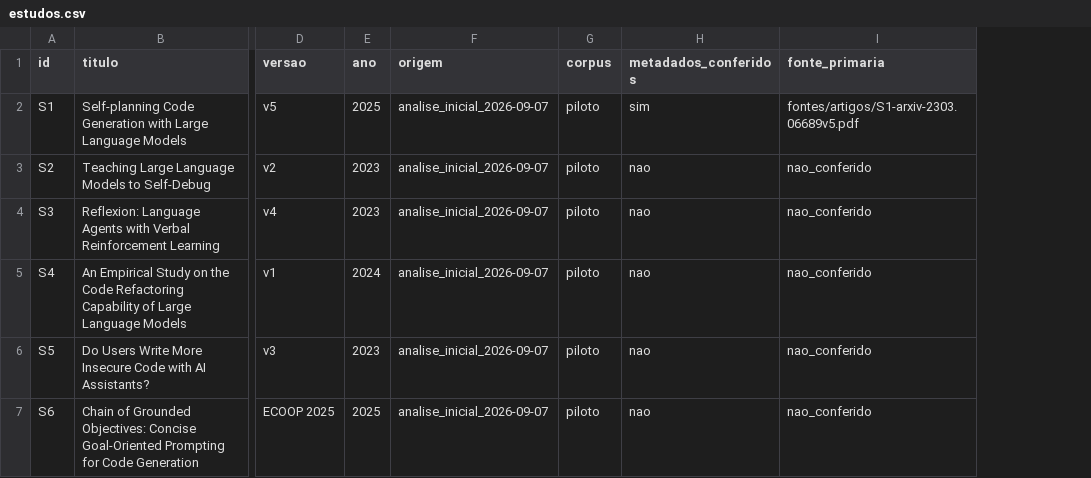
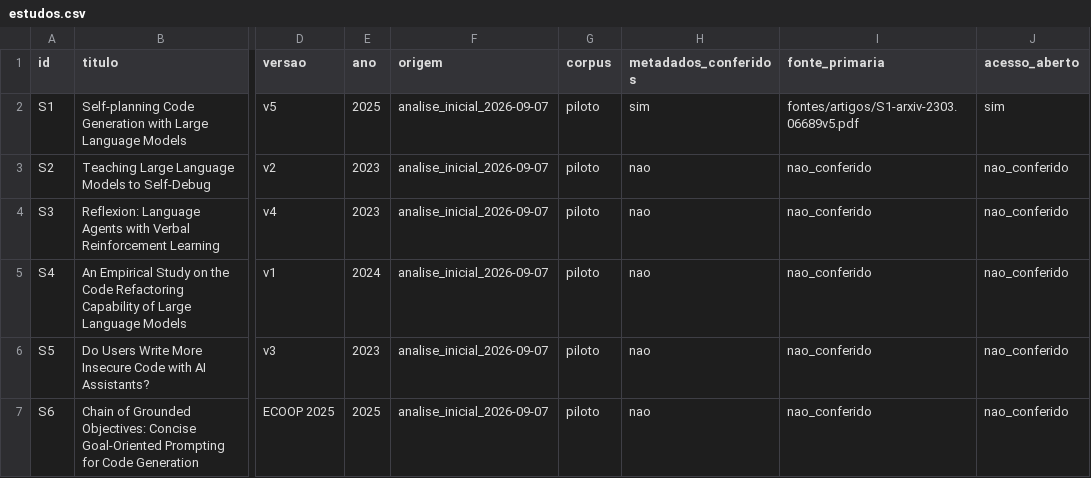
Before and after one commit to caiofreitas1/tcc2-prompt-engineering, a CSV file: dados/estudos.csv, drawn as a sheet; only a part is shown, gaps mark what is left out; the diff names each change by its address in the sheet, - before the commit and + after, or states it on an @@ line.

```diff
--- a/dados/estudos.csv
+++ b/dados/estudos.csv
+column J (acesso_aberto), rows 2-7: sim | nao_conferido | nao_conferido | nao_conferido | nao_conferido | nao_conferido
```
Also changed, not shown: 17 other files.
